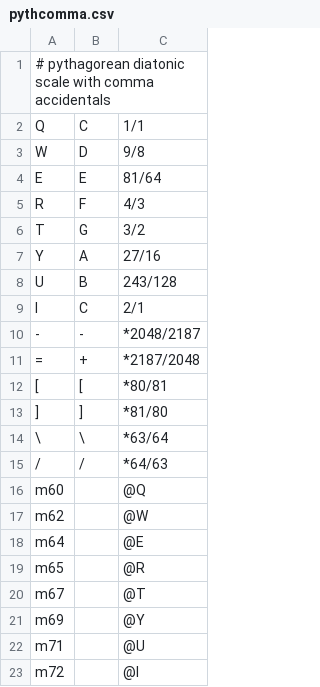
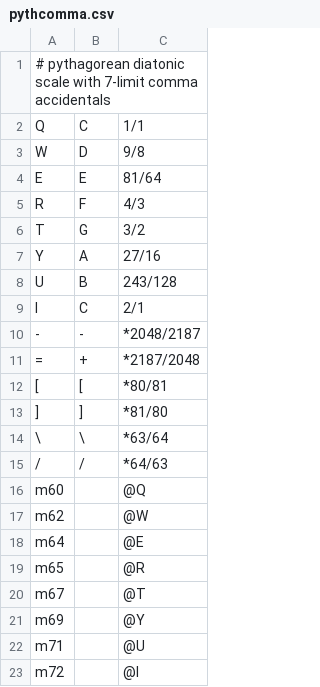
Before and after one commit to jangler/faunatone, a CSV file: config/keymaps/pythcomma.csv, drawn as a sheet.

```diff
--- a/config/keymaps/pythcomma.csv
+++ b/config/keymaps/pythcomma.csv
@@ -1,2 +1,2 @@
-# pythagorean diatonic scale with comma accidentals
+# pythagorean diatonic scale with 7-limit comma accidentals
 Q, C, 1/1
```
Also changed, not shown: config/keymaps/meantone-trad.csv, 5 other files.
